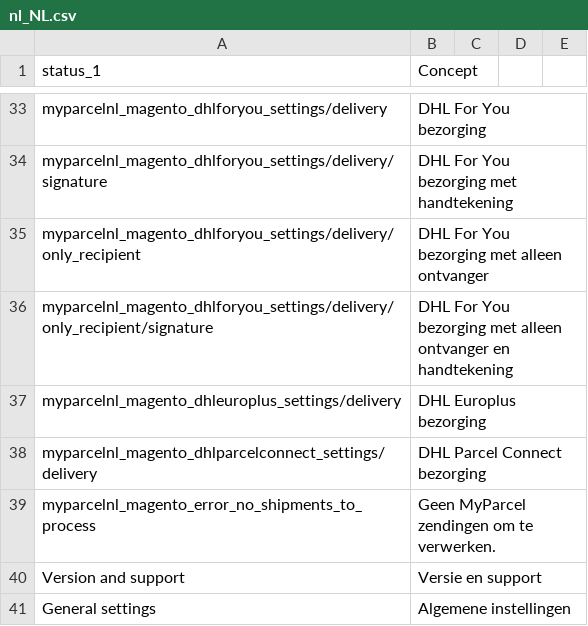
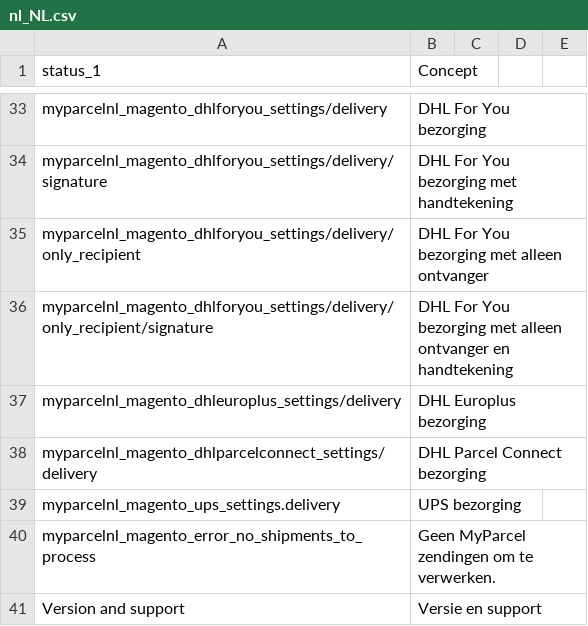
Before and after one commit to myparcelnl/magento, a CSV file: i18n/nl_NL.csv, drawn as a sheet; only a part is shown, gaps mark what is left out; the shorter side is filled out with more unchanged rows; the diff names each change by its address in the sheet, - before the commit and + after, or states it on an @@ line.

```diff
--- a/i18n/nl_NL.csv
+++ b/i18n/nl_NL.csv
+row 39: myparcelnl_magento_ups_settings.delivery | UPS bezorging
```
Also changed, not shown: i18n/en_US.csv, 4 other files.
